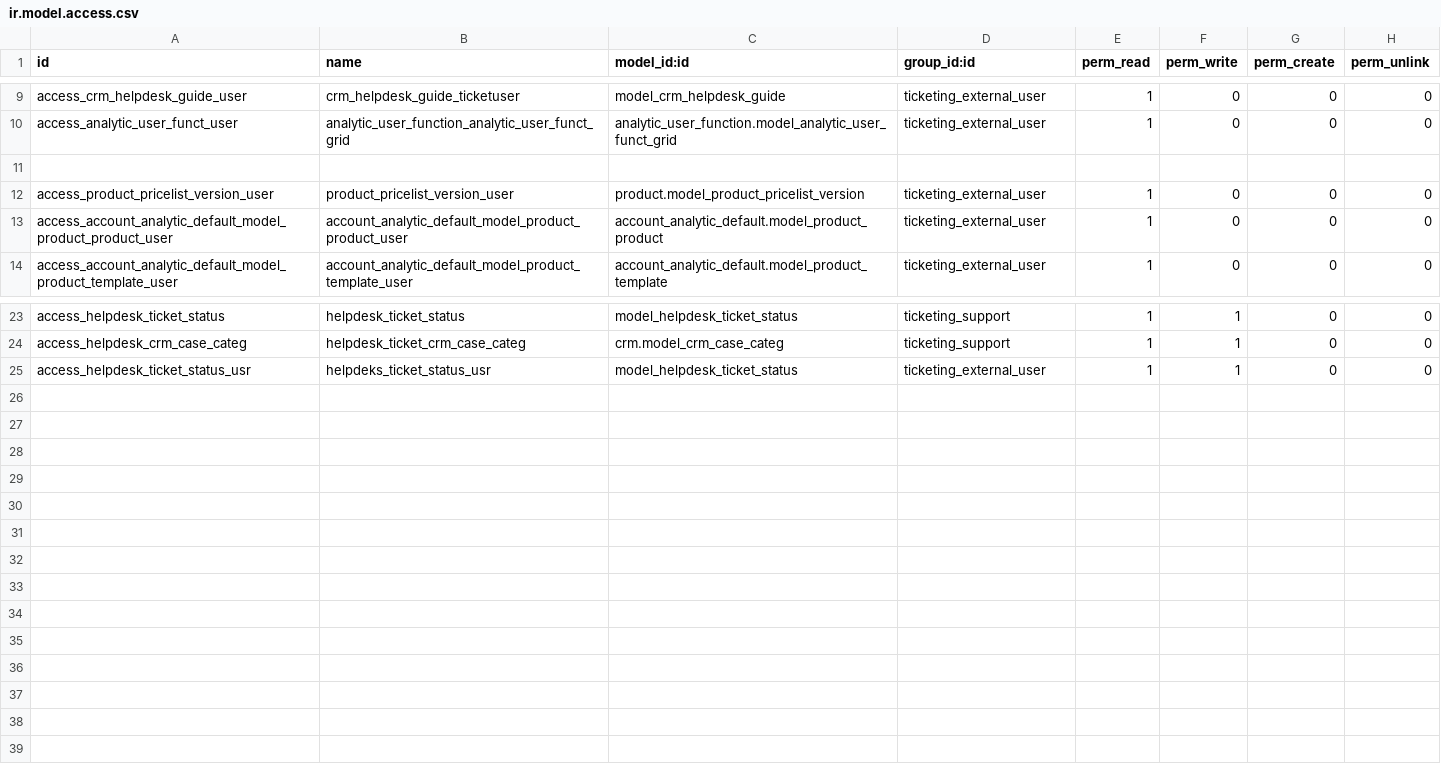
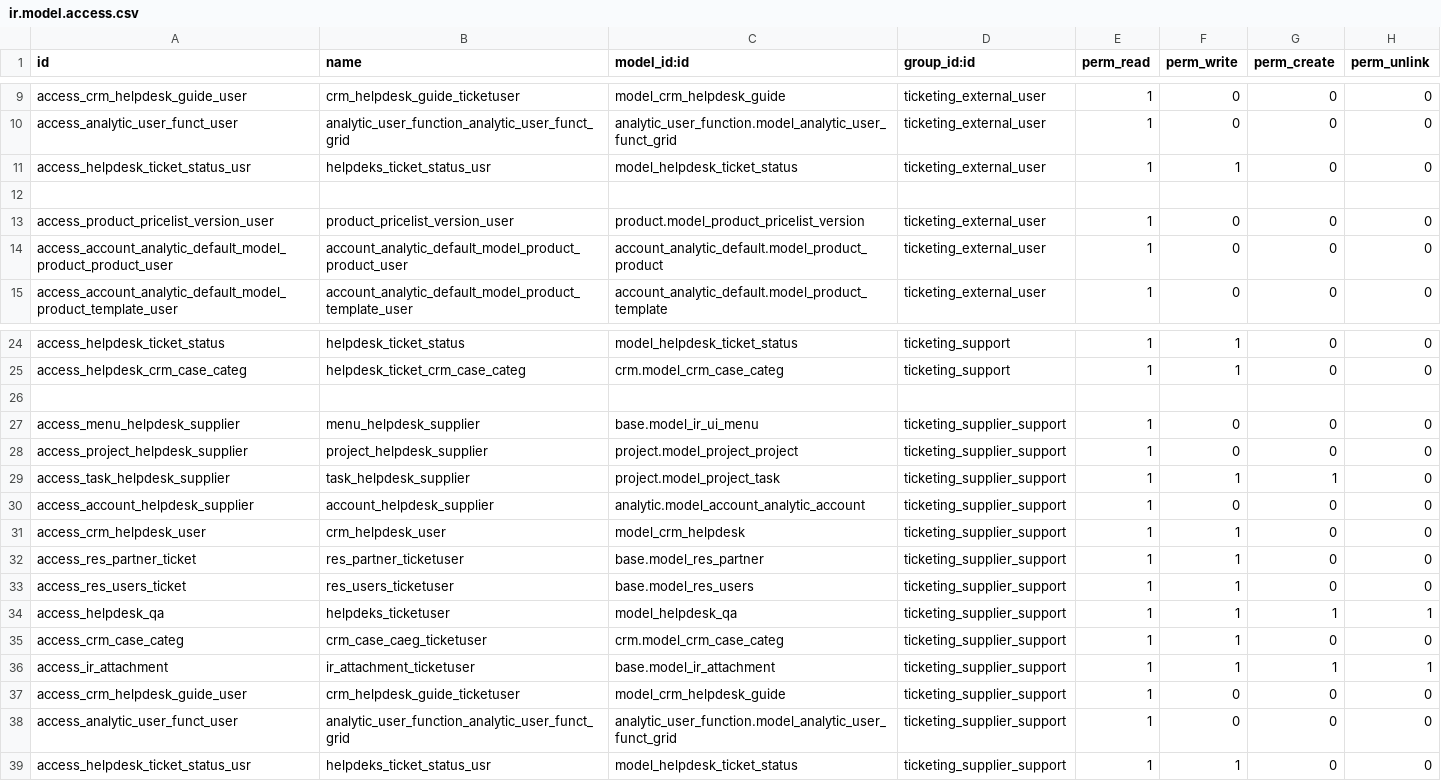
Before and after one commit to cogitoweb/enhanced_helpdesk, a CSV file: security/ir.model.access.csv, drawn as a sheet; only a part is shown, gaps mark what is left out.

Commit message:
access for external suppliers

```diff
--- a/security/ir.model.access.csv
+++ b/security/ir.model.access.csv
@@ -10,2 +10,3 @@ access_crm_helpdesk_guide_user,crm_helpdesk_guide_ticketuser,model_crm_helpdesk_
 access_analytic_user_funct_user,analytic_user_function_analytic_user_funct_grid,analytic_user_function.model_analytic_user_funct_grid,ticketing_external_user,1,0,0,0
+access_helpdesk_ticket_status_usr,helpdeks_ticket_status_usr,model_helpdesk_ticket_status,ticketing_external_user,1,1,0,0
 ,,,,,,,
@@ -24,2 +25,15 @@ access_helpdesk_ticket_status,helpdesk_ticket_status,model_helpdesk_ticket_statu
 access_helpdesk_crm_case_categ,helpdesk_ticket_crm_case_categ,crm.model_crm_case_categ,ticketing_support,1,1,0,0
-access_helpdesk_ticket_status_usr,helpdeks_ticket_status_usr,model_helpdesk_ticket_status,ticketing_external_user,1,1,0,0
+,,,,,,,
+access_menu_helpdesk_supplier,menu_helpdesk_supplier,base.model_ir_ui_menu,ticketing_supplier_support,1,0,0,0
+access_project_helpdesk_supplier,project_helpdesk_supplier,project.model_project_project,ticketing_supplier_support,1,0,0,0
+access_task_helpdesk_supplier,task_helpdesk_supplier,project.model_project_task,ticketing_supplier_support,1,1,1,0
+access_account_helpdesk_supplier,account_helpdesk_supplier,analytic.model_account_analytic_account,ticketing_supplier_support,1,0,0,0
+access_crm_helpdesk_user,crm_helpdesk_user,model_crm_helpdesk,ticketing_supplier_support,1,1,0,0
+access_res_partner_ticket,res_partner_ticketuser,base.model_res_partner,ticketing_supplier_support,1,1,0,0
+access_res_users_ticket,res_users_ticketuser,base.model_res_users,ticketing_supplier_support,1,1,0,0
+access_helpdesk_qa,helpdeks_ticketuser,model_helpdesk_qa,ticketing_supplier_support,1,1,1,1
+access_crm_case_categ,crm_case_caeg_ticketuser,crm.model_crm_case_categ,ticketing_supplier_support,1,1,0,0
+access_ir_attachment,ir_attachment_ticketuser,base.model_ir_attachment,ticketing_supplier_support,1,1,1,1
+access_crm_helpdesk_guide_user,crm_helpdesk_guide_ticketuser,model_crm_helpdesk_guide,ticketing_supplier_support,1,0,0,0
+access_analytic_user_funct_user,analytic_user_function_analytic_user_funct_grid,analytic_user_function.model_analytic_user_funct_grid,ticketing_supplier_support,1,0,0,0
+access_helpdesk_ticket_status_usr,helpdeks_ticket_status_usr,model_helpdesk_ticket_status,ticketing_supplier_support,1,1,0,0
```
Also changed, not shown: 4 other files.
